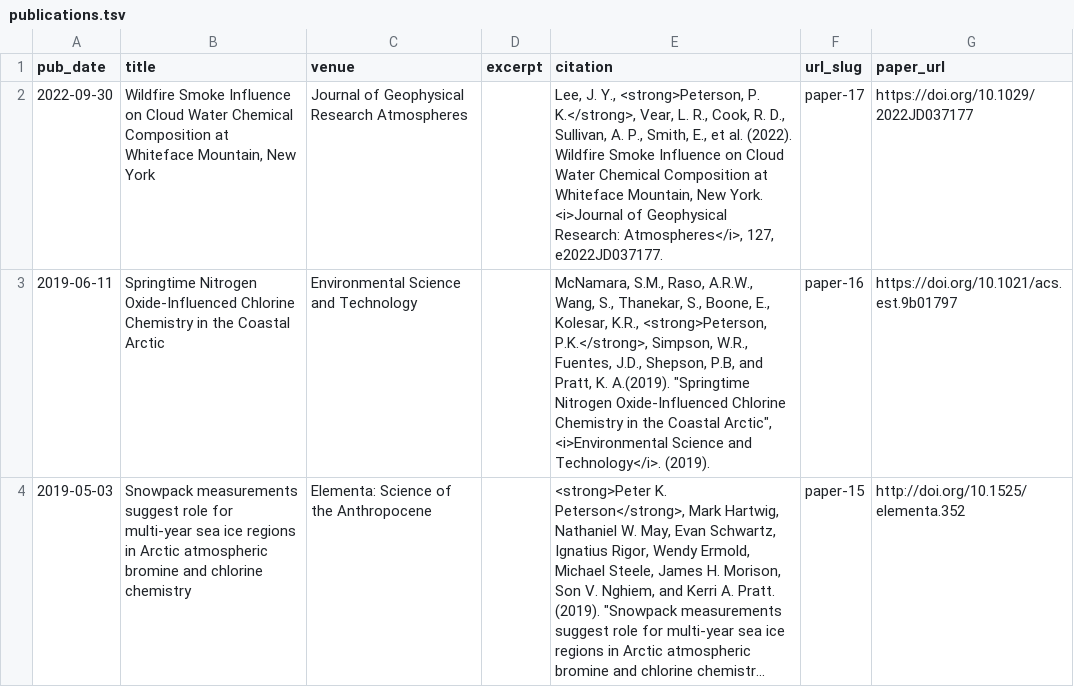
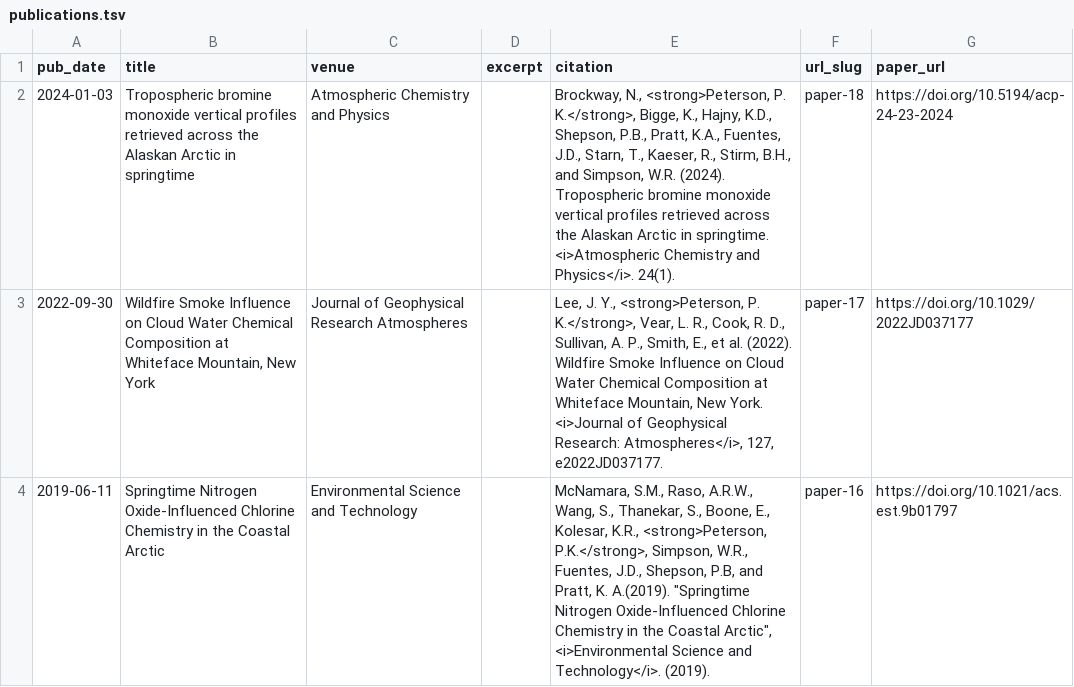
Before and after one commit to pkpeterson/pkpeterson.github.io, a TSV file: markdown_generator/publications.tsv, drawn as a sheet; only a part is shown; the shorter side is filled out with more unchanged rows; long unchanged cells end in …; the diff names each change by its address in the sheet, - before the commit and + after, or states it on an @@ line.

Commit message:
publication update

```diff
--- a/markdown_generator/publications.tsv
+++ b/markdown_generator/publications.tsv
+row 2: 2024-01-03 | Tropospheric bromine monoxide vertical profiles retrieved across the Alaskan Arctic in springtime | Atmospheric Chemistry and Physics |  | Brockway, N., <strong>Peterson, P. K.</strong>, Bigge, K., Hajny, K.D., Shepson, P.B., Pratt, K.A., Fuentes, J.D., Starn, T., Kaeser, R., Stirm, B.H., and Simpson, W.R. (2024). Tropospheric bromine monoxide vertical profiles retrieved across the Alaskan Arctic in springtime. <i>Atmospheric Chemistry and Physics</i>. 24(1). | paper-18 | https://doi.org/10.5194/acp-24-23-2024
```
Also changed, not shown: 1 other file.
